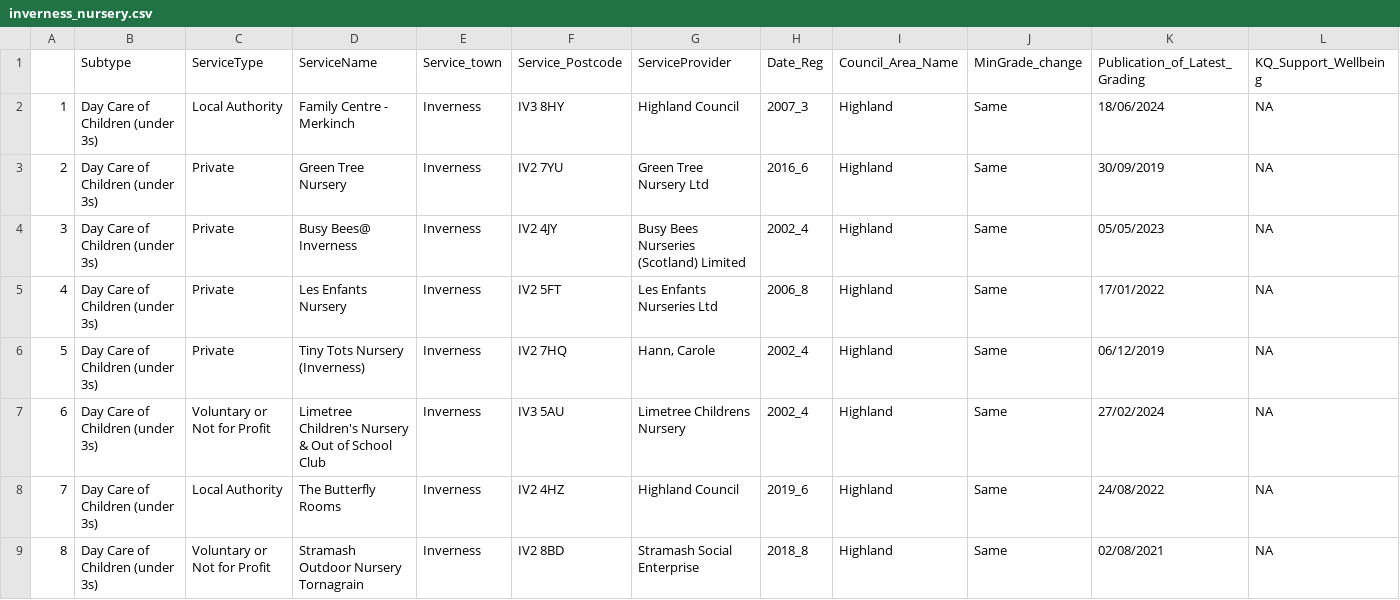
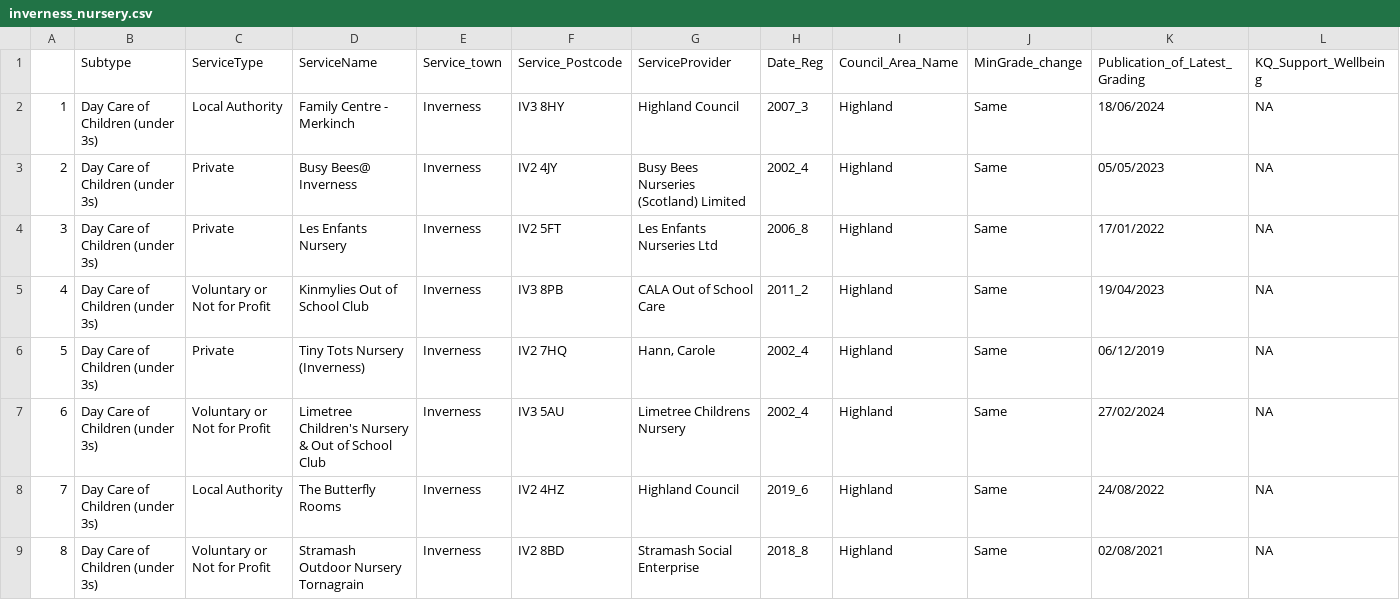
Before and after one commit to DCTdatateam/CI, a CSV file: data/report/inverness_nursery.csv, drawn as a sheet; only a part is shown; removed rows and columns are numbered as before the commit, all else as after; rows hold the shown columns only; the diff covers the shown part only; the diff names each change by its address in the sheet, - before the commit and + after, or states it on an @@ line.

```diff
--- a/data/report/inverness_nursery.csv
+++ b/data/report/inverness_nursery.csv
-row 3: 2 | Day Care of Children (under 3s) | Private | Green Tree Nursery | Inverness | IV2 7YU | Green Tree Nursery Ltd | 2016_6 | Highland | Same | 30/09/2019 | NA
@@ column A renumbered between rows 3 and 13 @@
+row 5: 4 | Day Care of Children (under 3s) | Voluntary or Not for Profit | Kinmylies Out of School Club | Inverness | IV3 8PB | CALA Out of School Care | 2011_2 | Highland | Same | 19/04/2023 | NA
```
Also changed, not shown: 2 added rows elsewhere in this file, data/report/Aberdeen_care_homes.csv, data/report/Aberdeen_nursery.csv, 12 other files.
